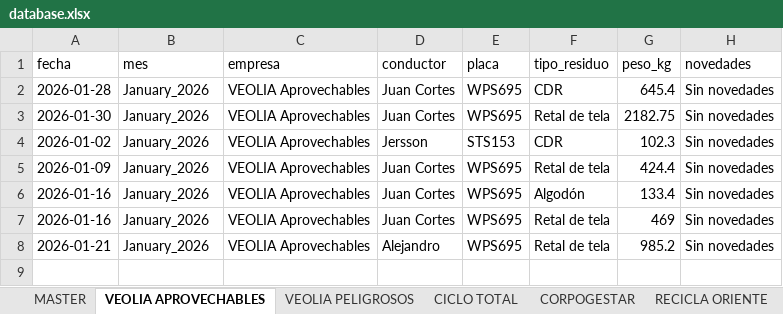
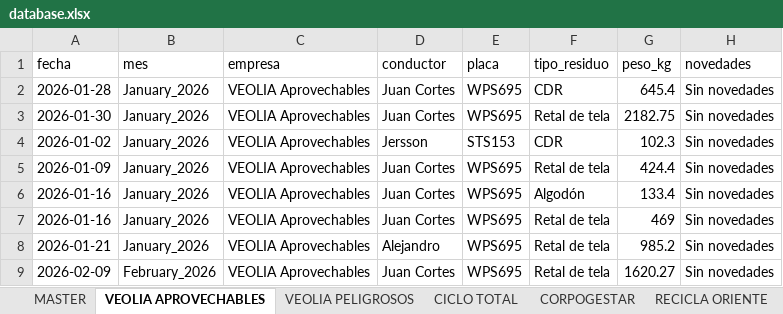
Before and after one commit to alejandraho013/registro-salida-residuos, an Excel workbook: database.xlsx, sheet VEOLIA APROVECHABLES, drawn as a sheet; values as stored, in another font and other column widths than the file's, no borders; the diff names each change by its address in the sheet, - before the commit and + after, or states it on an @@ line.

Commit message:
Reg_VEOLIA Aprovechables_WPS695_20260507_150849

```diff
--- a/database.xlsx (sheet VEOLIA APROVECHABLES)
+++ b/database.xlsx (sheet VEOLIA APROVECHABLES)
+row 9: 2026-02-09 | February_2026 | VEOLIA Aprovechables | Juan Cortes | WPS695 | Retal de tela | 1620.27 | Sin novedades
```
Also changed, not shown: sheet MASTER.
